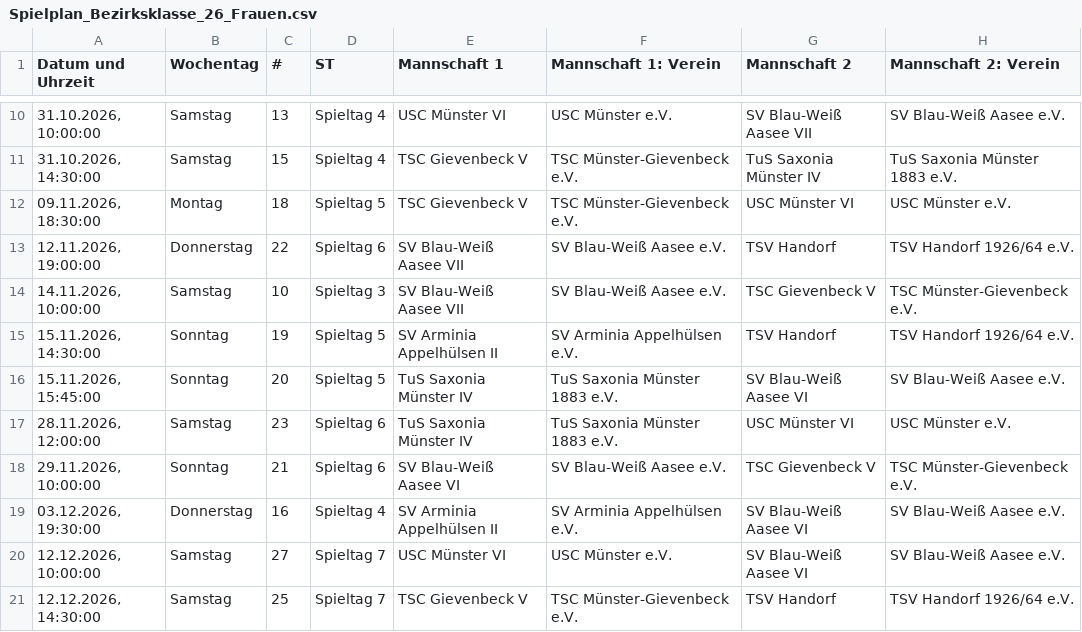
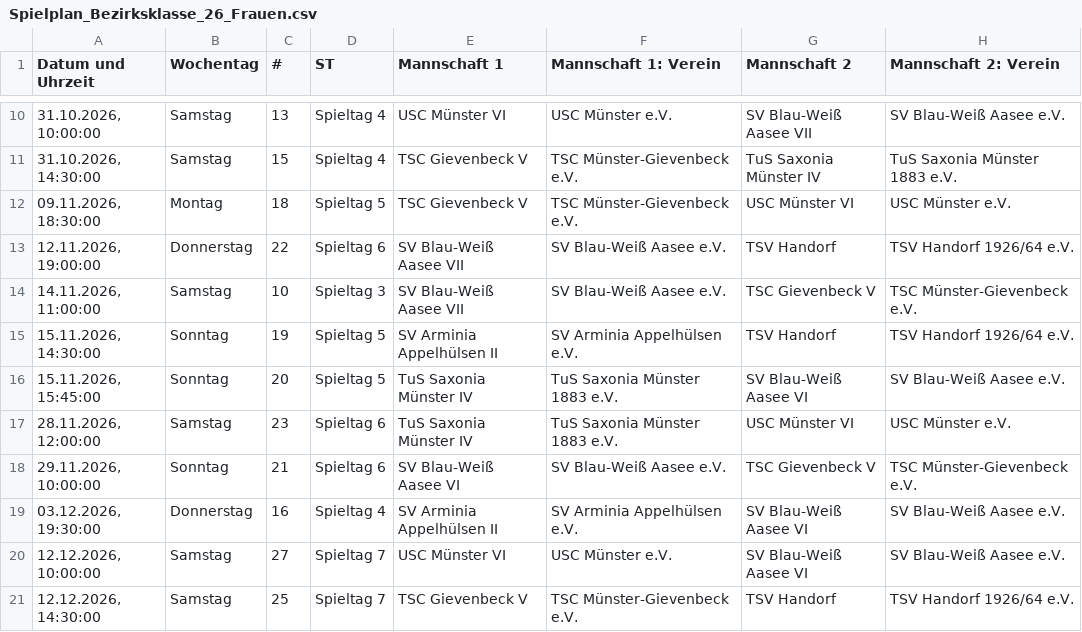
Before and after one commit to uscmuenster/USC-Spielplaene, a CSV file: csvdata/Spielplan_Bezirksklasse_26_Frauen.csv, drawn as a sheet; only a part is shown, gaps mark what is left out; the diff names each change by its address in the sheet, - before the commit and + after, or states it on an @@ line.

```diff
--- a/csvdata/Spielplan_Bezirksklasse_26_Frauen.csv
+++ b/csvdata/Spielplan_Bezirksklasse_26_Frauen.csv
-A14 (Datum und Uhrzeit): 14.11.2026, 10:00:00
+A14 (Datum und Uhrzeit): 14.11.2026, 11:00:00
```
Also changed, not shown: csvdata/Spielplan_Bezirksliga_14_Frauen.csv.
